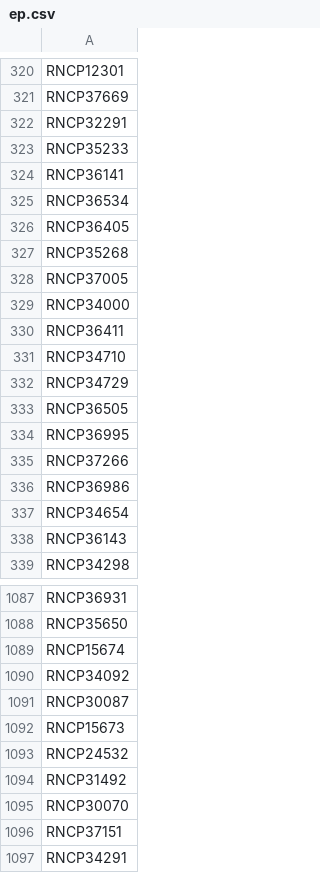
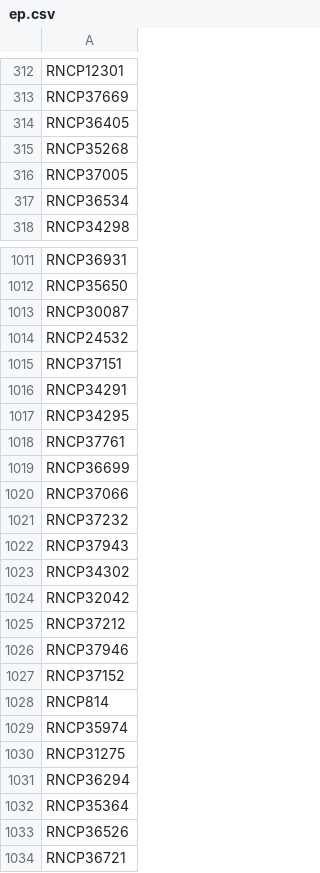
Before and after one commit to mission-apprentissage/flux-retour-cfas, a CSV file: server/static/opcos/ep.csv, drawn as a sheet; only a part is shown, gaps mark what is left out; the shorter side is filled out with more unchanged rows; the diff covers the shown part only.

```diff
--- a/server/static/opcos/ep.csv
+++ b/server/static/opcos/ep.csv
@@ -321,6 +313,2 @@ RNCP12301
 RNCP37669
-RNCP32291
-RNCP35233
-RNCP36141
-RNCP36534
 RNCP36405
@@ -328,12 +316,3 @@ RNCP35268
 RNCP37005
-RNCP34000
-RNCP36411
-RNCP34710
-RNCP34729
-RNCP36505
-RNCP36995
-RNCP37266
-RNCP36986
-RNCP34654
-RNCP36143
+RNCP36534
 RNCP34298
@@ -1088,9 +1012,4 @@ RNCP36931
 RNCP35650
-RNCP15674
-RNCP34092
 RNCP30087
-RNCP15673
 RNCP24532
-RNCP31492
-RNCP30070
 RNCP37151
```
Also changed, not shown: 4 added rows and 157 removed rows elsewhere in this file.
